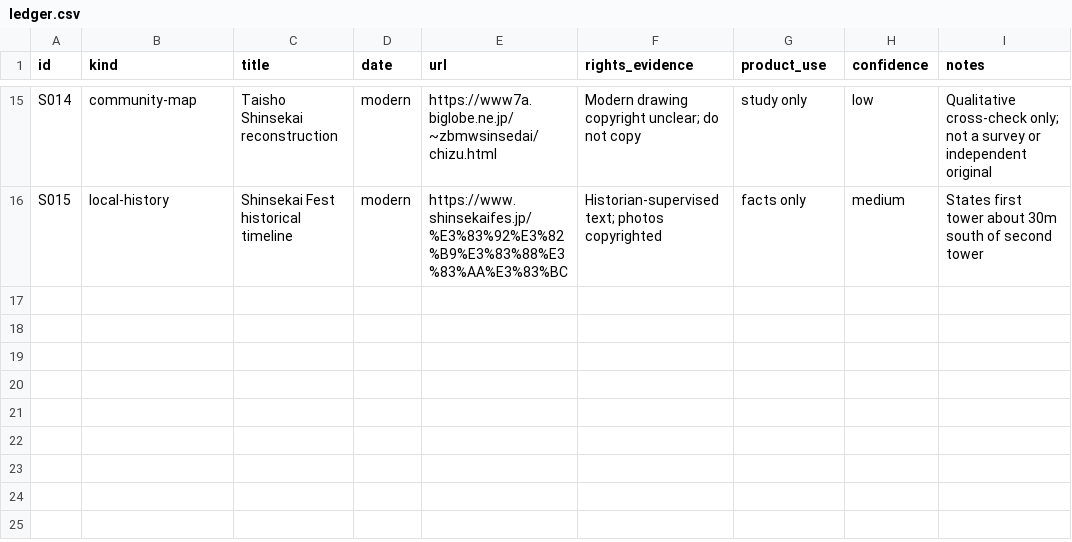
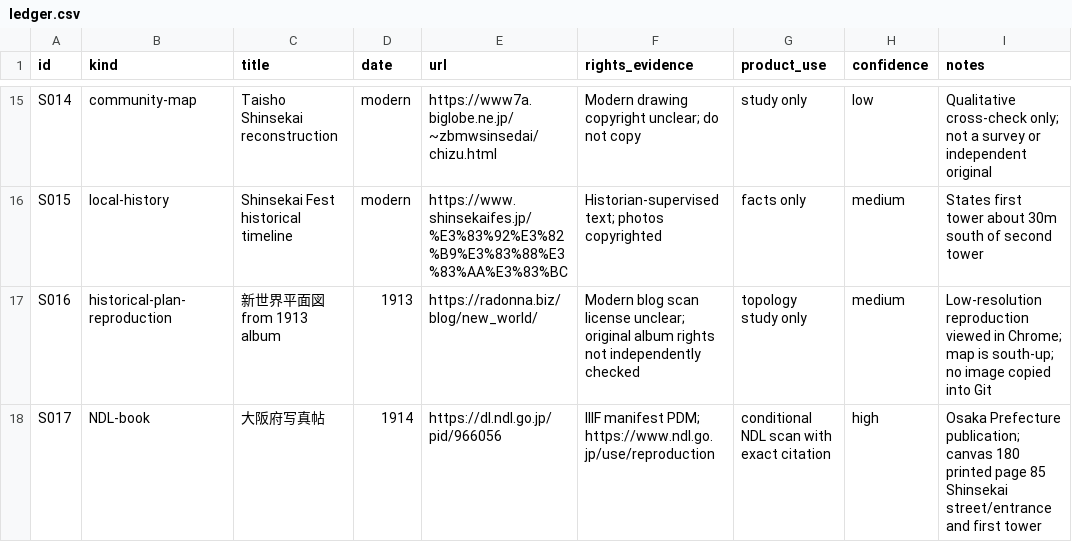
Before and after one commit to Roman-zebra/Website_history_Github, a CSV file: docs/shinsekai/ledger.csv, drawn as a sheet; only a part is shown, gaps mark what is left out; the diff names each change by its address in the sheet, - before the commit and + after, or states it on an @@ line.

```diff
--- a/docs/shinsekai/ledger.csv
+++ b/docs/shinsekai/ledger.csv
+row 17: S016 | historical-plan-reproduction | 新世界平面図 from 1913 album | 1913 | https://radonna.biz/blog/new_world/ | Modern blog scan license unclear; original album rights not independently checked | topology study only | medium | Low-resolution reproduction viewed in Chrome; map is south-up; no image copied into Git
+row 18: S017 | NDL-book | 大阪府写真帖 | 1914 | https://dl.ndl.go.jp/pid/966056 | IIIF manifest PDM; https://www.ndl.go.jp/use/reproduction | conditional NDL scan with exact citation | high | Osaka Prefecture publication; canvas 180 printed page 85 Shinsekai street/entrance and first tower
```
Also changed, not shown: 6 other files.
